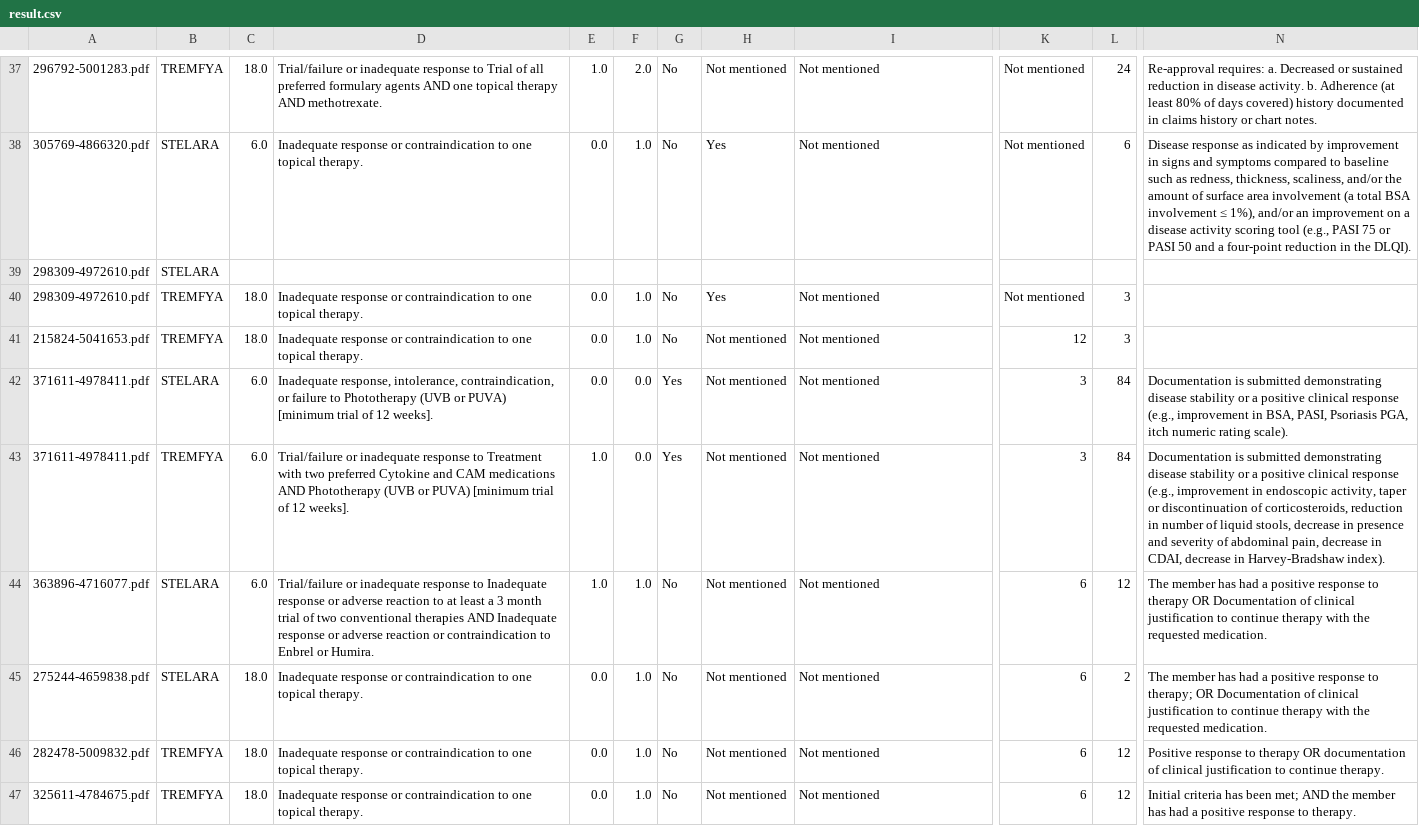
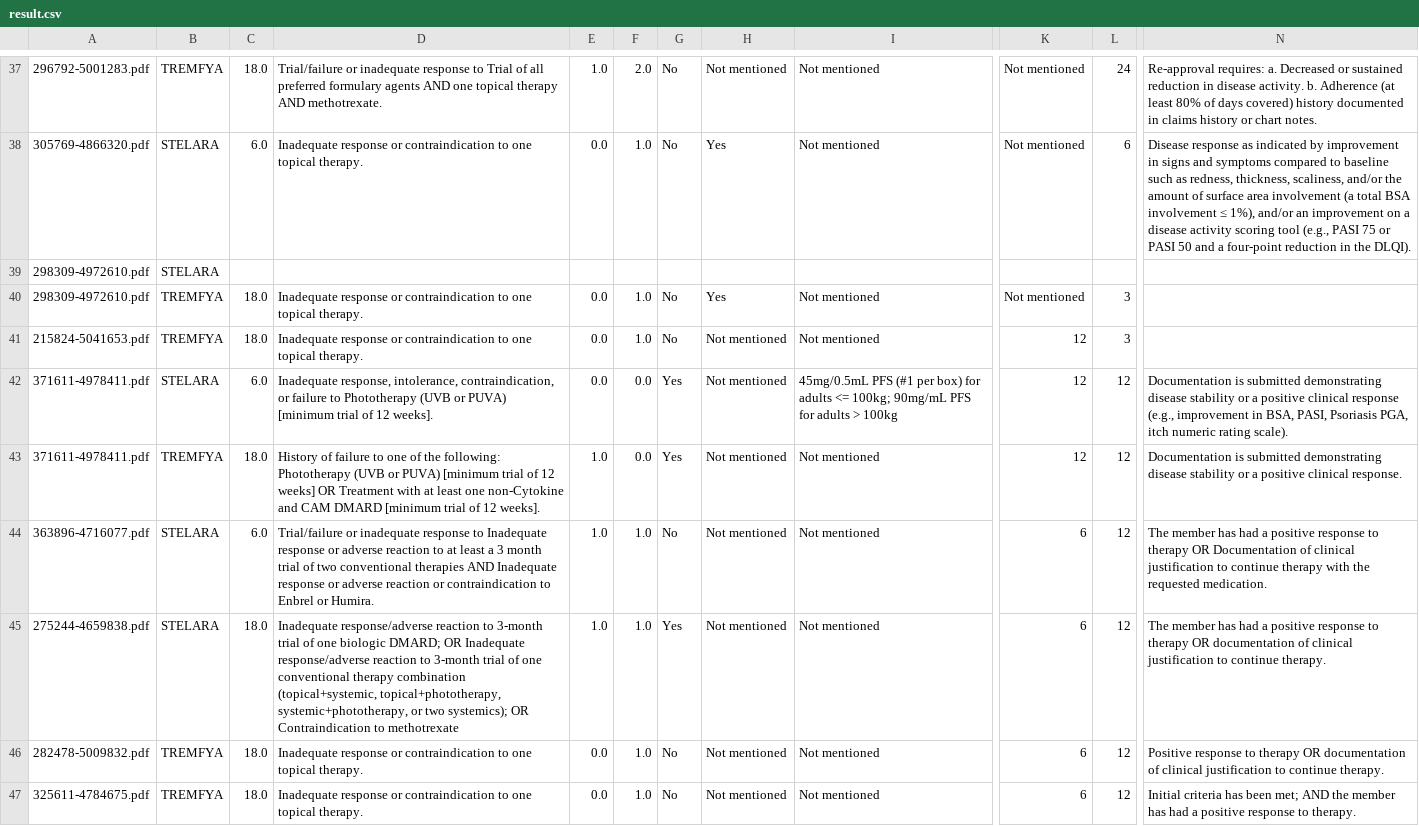
Before and after one commit to jainnick/exportable, a CSV file: public/result.csv, drawn as a sheet; only a part is shown, gaps mark what is left out; the diff covers the shown part only; the diff names each change by its address in the sheet, - before the commit and + after, or states it on an @@ line.

```diff
--- a/public/result.csv
+++ b/public/result.csv
-I42: Not mentioned
+I42: 45mg/0.5mL PFS (#1 per box) for adults <= 100kg; 90mg/mL PFS for adults > 100kg
-K42:K43: 3
+K42:K43: 12
-L42:L43: 84
+L42:L43: 12
-C43: 6.0
+C43: 18.0
-D43: Trial/failure or inadequate response to Treatment with two preferred Cytokine and CAM medications AND Phototherapy (UVB or PUVA) [minimum trial…
+D43: History of failure to one of the following: Phototherapy (UVB or PUVA) [minimum trial of 12 weeks] OR Treatment with at least one non-Cytokine and CAM DMARD [minimum trial…
-N43: …positive clinical response (e.g., improvement in endoscopic activity, taper or discontinuation of corticosteroids, reduction in number of liquid stools, decrease in presence and severity of abdominal pain, decrease in CDAI, decrease in Harvey-Bradshaw index).
+N43: …positive clinical response.
-D45: Inadequate response or contraindication to one topical therapy.
+D45: Inadequate response/adverse reaction to 3-month trial of one biologic DMARD; OR Inadequate response/adverse reaction to 3-month trial of one conventional therapy combination (topical+systemic, topical+phototherapy, systemic+phototherapy, or two systemics); OR Contraindication to methotrexate
-E45: 0.0
+E45: 1.0
-G45: No
+G45: Yes
-L45: 2
+L45: 12
-N45: …response to therapy; OR Documentation of clinical justification to continue therapy with the requested medication.
+N45: …response to therapy OR documentation of clinical justification to continue therapy.
```
Also changed, not shown: 1 added row, 1 removed row and 38 edited cells elsewhere in this file.
